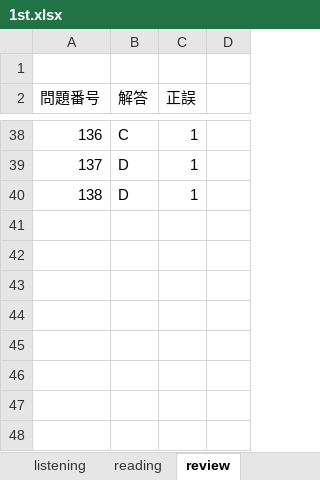
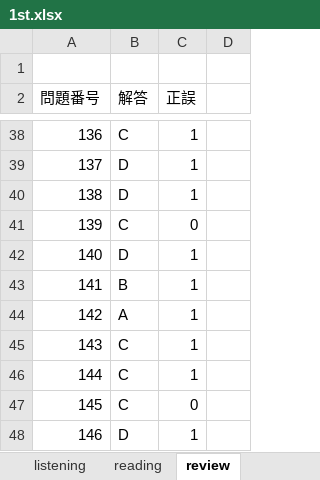
Before and after one commit to Shinichi0713/english-study, an Excel workbook: l_r/1st.xlsx, sheet review, drawn as a sheet; only a part is shown, gaps mark what is left out; values as stored, in another font and other column widths than the file's, no borders; the diff names each change by its address in the sheet, - before the commit and + after, or states it on an @@ line.

Commit message:
up

```diff
--- a/l_r/1st.xlsx (sheet review)
+++ b/l_r/1st.xlsx (sheet review)
+row 41: 139 | C | 0
+row 42: 140 | D | 1
+row 43: 141 | B | 1
+row 44: 142 | A | 1
+row 45: 143 | C | 1
+row 46: 144 | C | 1
+row 47: 145 | C | 0
+row 48: 146 | D | 1
```
